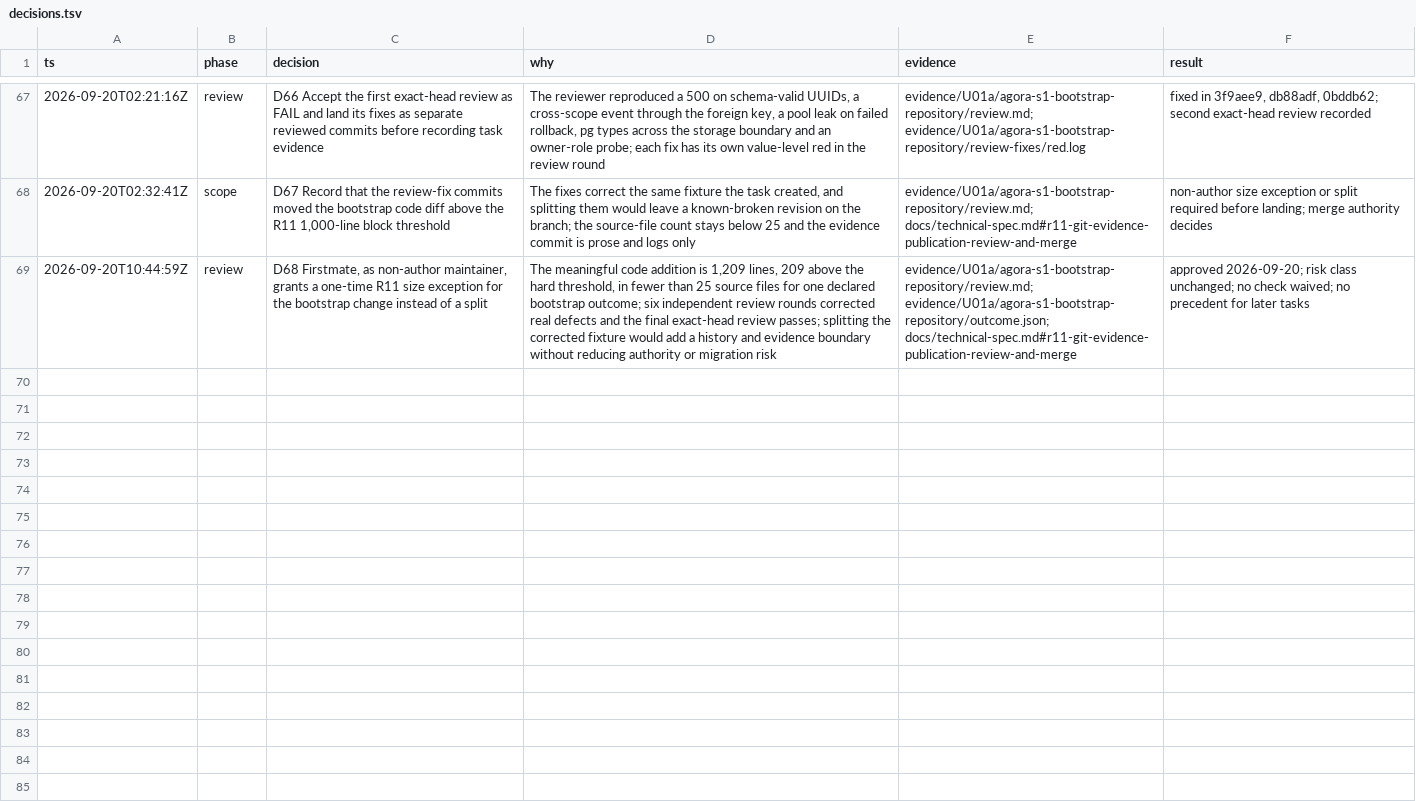
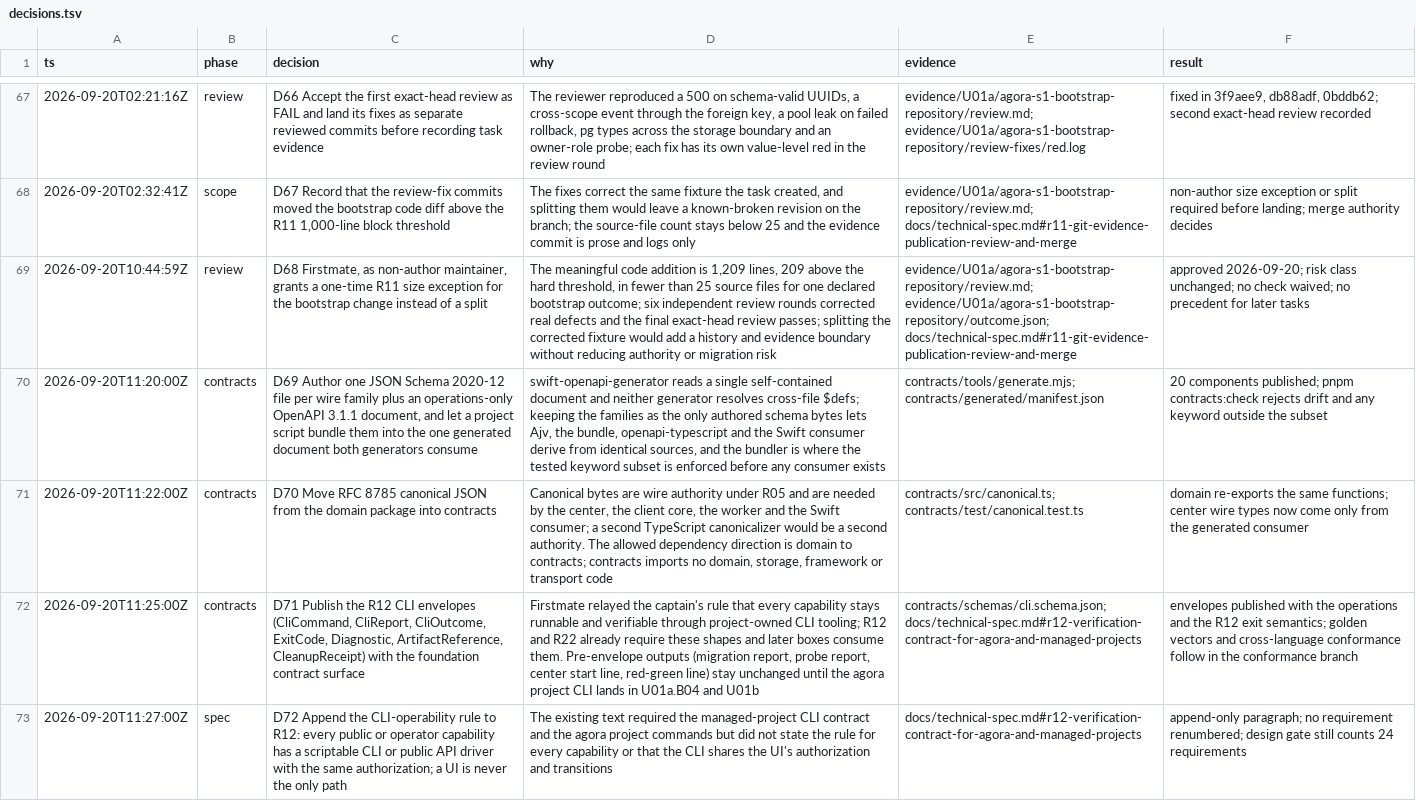
Before and after one commit to tayler-id/agent-team-workspace, a TSV file: docs/decisions.tsv, drawn as a sheet; only a part is shown, gaps mark what is left out; the diff names each change by its address in the sheet, - before the commit and + after, or states it on an @@ line.

Commit message:
feat: publish the wire contract sources and generate the TypeScript and Swift consumers
U01a.B02, branch 2 of 3. contracts/schemas/*.schema.json (JSON Schema
2020-12, one file per wire family) and contracts/openapi.json (OpenAPI
3.1.1 operations) are now the only authored wire sources for the
foundation surface: health and readiness reports, the fixture policy
command and decision report, the error report with its closed reason
codes, the R05 primitives (UUID, decimal uint64 revision, UTC timestamp,
digest, git sha) and the R12 CLI envelopes (command, report, outcome, exit
code, diagnostic, artifact, cleanup receipt).

contracts/tools/generate.mjs bundles the families into one document,
rejects any keyword outside the subset both generators represent
faithfully, validates every family with Ajv, and regenerates the
openapi-typescript 7.13.0 types and the swift-openapi-generator 1.13.1
types and client. A manifest pins source and output digests; --check
regenerates into a temporary tree that is removed on every exit path and
fails on drift, and pnpm check runs it. The shared wire validator (Ajv
2020-12, no coercion, defaults or removal) replaces the center's local
one, and the center's report types come from the generated consumer.

Docs: R12 gains the append-only rule that every capability has a
scriptable CLI or API driver with the same authorization; decisions D69 to
D72; runbook, verification skill, AGENTS.md and feature map updated. The
golden vectors and the Swift conformance consumer follow in branch 3.

```diff
--- a/docs/decisions.tsv
+++ b/docs/decisions.tsv
+row 70: 2026-09-20T11:20:00Z | contracts | D69 Author one JSON Schema 2020-12 file per wire family plus an operations-only OpenAPI 3.1.1 document, and let a project script bundle them into the one generated document both generators consume | swift-openapi-generator reads a single self-contained document and neither generator resolves cross-file $defs; keeping the families as the only authored schema bytes lets Ajv, the bundle, openapi-typescript and the Swift consumer derive from identical sources, and the bundler is where the tested keyword subset is enforced before any consumer exists | contracts/tools/generate.mjs; contracts/generated/manifest.json | 20 components published; pnpm contracts:check rejects drift and any keyword outside the subset
+row 71: 2026-09-20T11:22:00Z | contracts | D70 Move RFC 8785 canonical JSON from the domain package into contracts | Canonical bytes are wire authority under R05 and are needed by the center, the client core, the worker and the Swift consumer; a second TypeScript canonicalizer would be a second authority. The allowed dependency direction is domain to contracts; contracts imports no domain, storage, framework or transport code | contracts/src/canonical.ts; contracts/test/canonical.test.ts | domain re-exports the same functions; center wire types now come only from the generated consumer
+row 72: 2026-09-20T11:25:00Z | contracts | D71 Publish the R12 CLI envelopes (CliCommand, CliReport, CliOutcome, ExitCode, Diagnostic, ArtifactReference, CleanupReceipt) with the foundation contract surface | Firstmate relayed the captain's rule that every capability stays runnable and verifiable through project-owned CLI tooling; R12 and R22 already require these shapes and later boxes consume them. Pre-envelope outputs (migration report, probe report, center start line, red-green line) stay unchanged until the agora project CLI lands in U01a.B04 and U01b | contracts/schemas/cli.schema.json; docs/technical-spec.md#r12-verification-contract-for-agora-and-managed-projects | envelopes published with the operations and the R12 exit semantics; golden vectors and cross-language conformance follow in the conformance branch
+row 73: 2026-09-20T11:27:00Z | spec | D72 Append the CLI-operability rule to R12: every public or operator capability has a scriptable CLI or public API driver with the same authorization; a UI is never the only path | The existing text required the managed-project CLI contract and the agora project commands but did not state the rule for every capability or that the CLI shares the UI's authorization and transitions | docs/technical-spec.md#r12-verification-contract-for-agora-and-managed-projects | append-only paragraph; no requirement renumbered; design gate still counts 24 requirements
```
Also changed, not shown: 32 other files.
